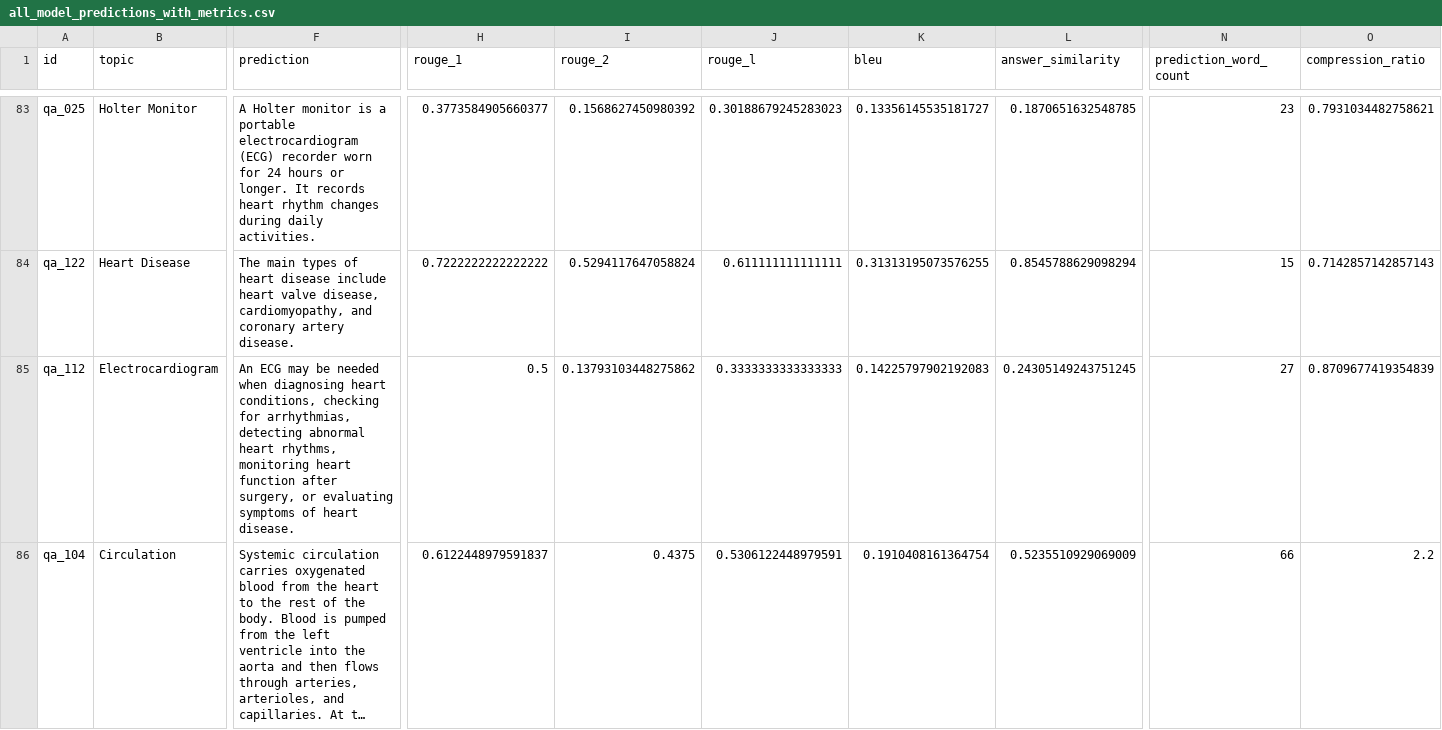
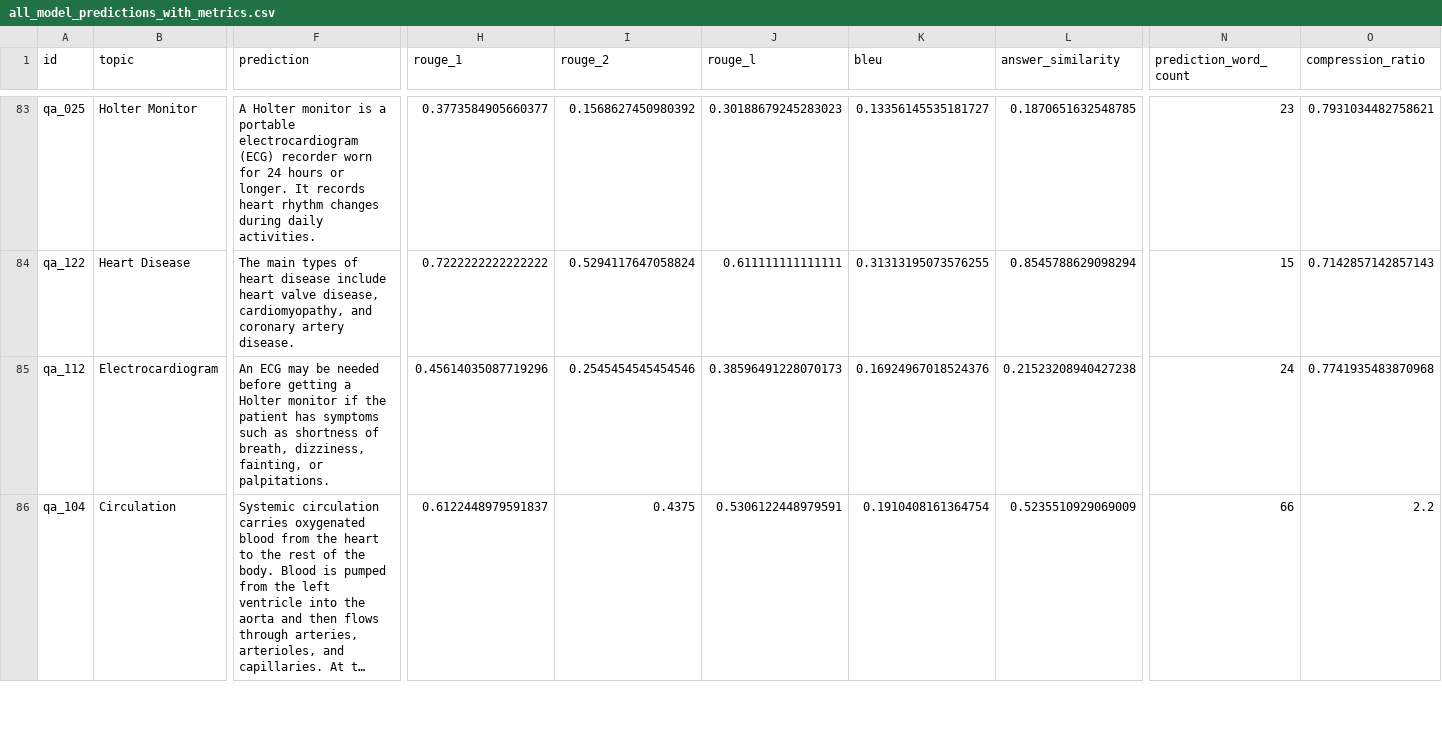
Before and after one commit to Yoruu-x1/cardiobot-nlp-final, a CSV file: results/all_model_predictions_with_metrics.csv, drawn as a sheet; only a part is shown, gaps mark what is left out; long unchanged cells end in …; the diff covers the shown part only; the diff names each change by its address in the sheet, - before the commit and + after, or states it on an @@ line.

```diff
--- a/results/all_model_predictions_with_metrics.csv
+++ b/results/all_model_predictions_with_metrics.csv
-F85 (prediction): …be needed when diagnosing heart conditions, checking for arrhythmias, detecting abnormal heart rhythms, monitoring heart function after surgery, or evaluating symptoms of heart disease.
+F85 (prediction): …be needed before getting a Holter monitor if the patient has symptoms such as shortness of breath, dizziness, fainting, or palpitations.
-H85 (rouge_1): 0.5
+H85 (rouge_1): 0.45614035087719296
-I85 (rouge_2): 0.13793103448275862
+I85 (rouge_2): 0.2545454545454546
-J85 (rouge_l): 0.3333333333333333
+J85 (rouge_l): 0.38596491228070173
-K85 (bleu): 0.14225797902192083
+K85 (bleu): 0.16924967018524376
-L85 (answer_similarity): 0.24305149243751245
+L85 (answer_similarity): 0.21523208940427238
-N85 (prediction_word_count): 27
+N85 (prediction_word_count): 24
-O85 (compression_ratio): 0.8709677419354839
+O85 (compression_ratio): 0.7741935483870968
```
Also changed, not shown: 152 edited cells elsewhere in this file, results/final_model_comparison.csv, results/rag_results.csv, 4 other files.
